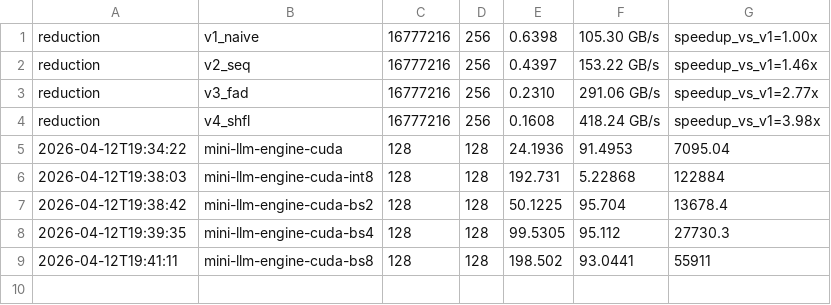
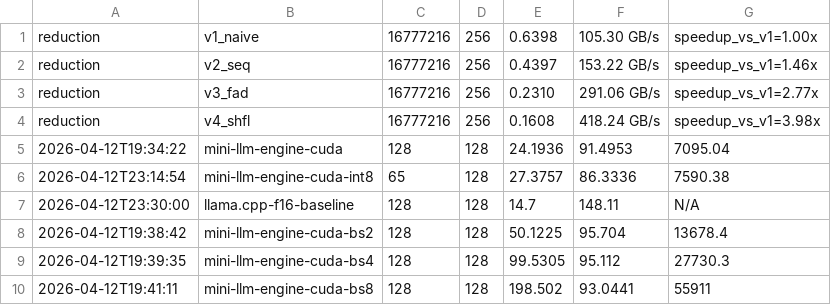
Before and after one commit to BetterThanAny/mini-llm-engine, a CSV file: benchmark.csv, drawn as a sheet.

Commit message:
feat: fused INT8 GEMV kernel + llama.cpp baseline + docs
- Add fused gemv_int8_fp16 kernel for decode path (W8A16): reads INT8
  weights directly without temporary FP16 buffer, reducing memory
  traffic ~5x. INT8 decode: 5.2 → 86.3 tok/s.
- Run llama.cpp FP16 baseline (llama-bench pp128+tg128) and add to
  benchmark.csv. Update run_llamacpp_baseline.sh for new llama.cpp
  output format.
- Verify correctness: 128 greedy-decoded tokens match llama.cpp 100%.
- Add docs/OWNERSHIP.md, docs/week1.md, docs/week2.md, docs/week4_7.md.

```diff
--- a/benchmark.csv
+++ b/benchmark.csv
@@ -5,3 +5,4 @@ reduction,v4_shfl,16777216,256,0.1608,418.24 GB/s,speedup_vs_v1=3.98x
 2026-04-12T19:34:22,mini-llm-engine-cuda,128,128,24.1936,91.4953,7095.04
-2026-04-12T19:38:03,mini-llm-engine-cuda-int8,128,128,192.731,5.22868,122884
+2026-04-12T23:14:54,mini-llm-engine-cuda-int8,65,128,27.3757,86.3336,7590.38
+2026-04-12T23:30:00,llama.cpp-f16-baseline,128,128,14.7,148.11,N/A
 2026-04-12T19:38:42,mini-llm-engine-cuda-bs2,128,128,50.1225,95.704,13678.4
```
Also changed, not shown: 8 other files.
